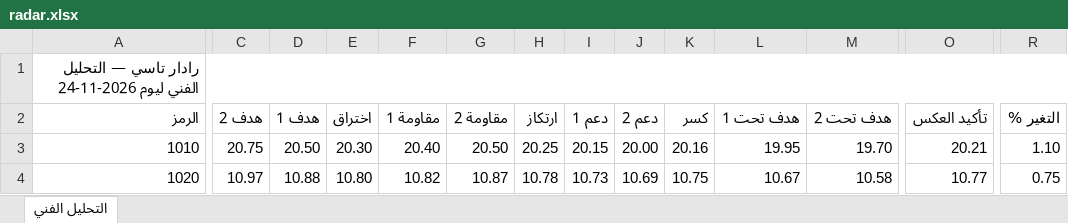
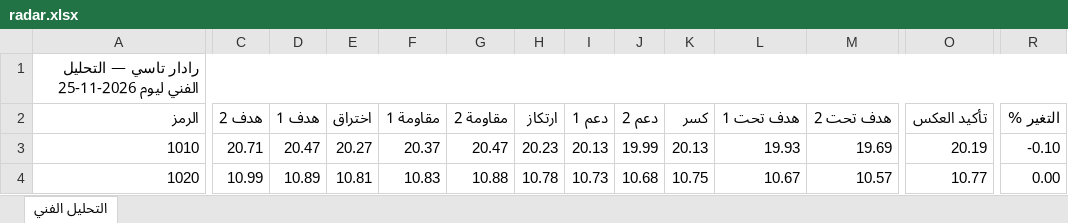
Before and after one commit to Faisali24/tasi-radar, an Excel workbook: radar.xlsx, sheet التحليل الفني, drawn as a sheet; only a part is shown, gaps mark what is left out; values as stored, in another font and other column widths than the file's, no cell formats; the diff covers the shown part only; the diff names each change by its address in the sheet, - before the commit and + after, or states it on an @@ line.

```diff
--- a/radar.xlsx (sheet التحليل الفني)
+++ b/radar.xlsx (sheet التحليل الفني)
-A1 (الرمز): رادار تاسي — التحليل الفني ليوم 2026-11-24
+A1 (الرمز): رادار تاسي — التحليل الفني ليوم 2026-11-25
-C3 (هدف 2): 20.75
+C3 (هدف 2): 20.71
-D3 (هدف 1): 20.50
+D3 (هدف 1): 20.47
-E3 (اختراق): 20.30
+E3 (اختراق): 20.27
-F3 (مقاومة 1): 20.40
+F3 (مقاومة 1): 20.37
-G3 (مقاومة 2): 20.50
+G3 (مقاومة 2): 20.47
-H3 (ارتكاز): 20.25
+H3 (ارتكاز): 20.23
-I3 (دعم 1): 20.15
+I3 (دعم 1): 20.13
-J3 (دعم 2): 20.00
+J3 (دعم 2): 19.99
-K3 (كسر): 20.16
+K3 (كسر): 20.13
-L3 (هدف تحت 1): 19.95
+L3 (هدف تحت 1): 19.93
-M3 (هدف تحت 2): 19.70
+M3 (هدف تحت 2): 19.69
-O3 (تأكيد العكس): 20.21
+O3 (تأكيد العكس): 20.19
-R3 (التغير %): 1.10
+R3 (التغير %): -0.10
-C4 (هدف 2): 10.97
+C4 (هدف 2): 10.99
-D4 (هدف 1): 10.88
+D4 (هدف 1): 10.89
-E4 (اختراق): 10.80
+E4 (اختراق): 10.81
-F4 (مقاومة 1): 10.82
+F4 (مقاومة 1): 10.83
-G4 (مقاومة 2): 10.87
+G4 (مقاومة 2): 10.88
-J4 (دعم 2): 10.69
+J4 (دعم 2): 10.68
-M4 (هدف تحت 2): 10.58
+M4 (هدف تحت 2): 10.57
-R4 (التغير %): 0.75
+R4 (التغير %): 0.00
```
Also changed, not shown: 1875 edited cells elsewhere in this sheet, cell formats, 1 other file.
